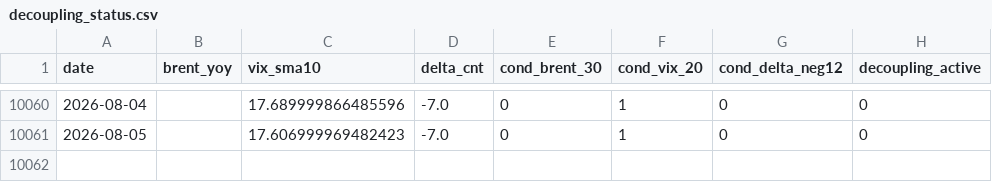
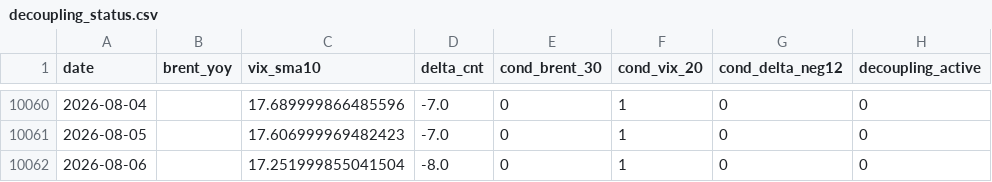
Before and after one commit to keishi-takagi/tda-monitoring, a CSV file: public/decoupling_status.csv, drawn as a sheet; only a part is shown, gaps mark what is left out; the diff names each change by its address in the sheet, - before the commit and + after, or states it on an @@ line.

```diff
--- a/public/decoupling_status.csv
+++ b/public/decoupling_status.csv
+row 10062: 2026-08-06 |  | 17.251999855041504 | -8.0 | 0 | 1 | 0 | 0
```
Also changed, not shown: 1 other file.
